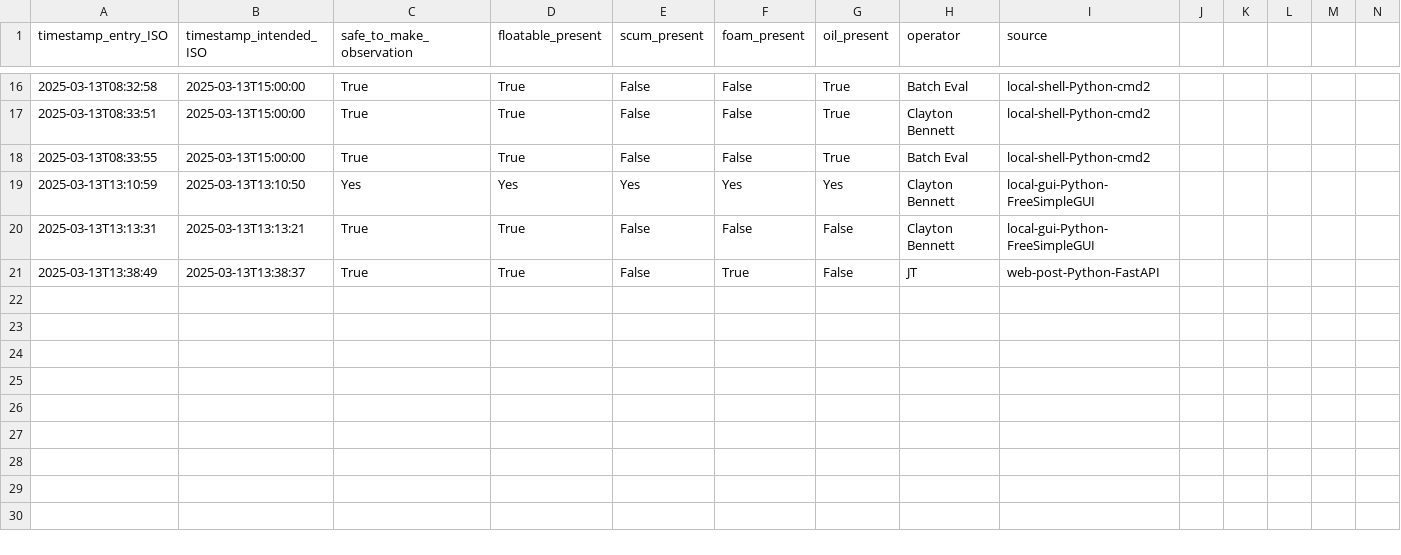
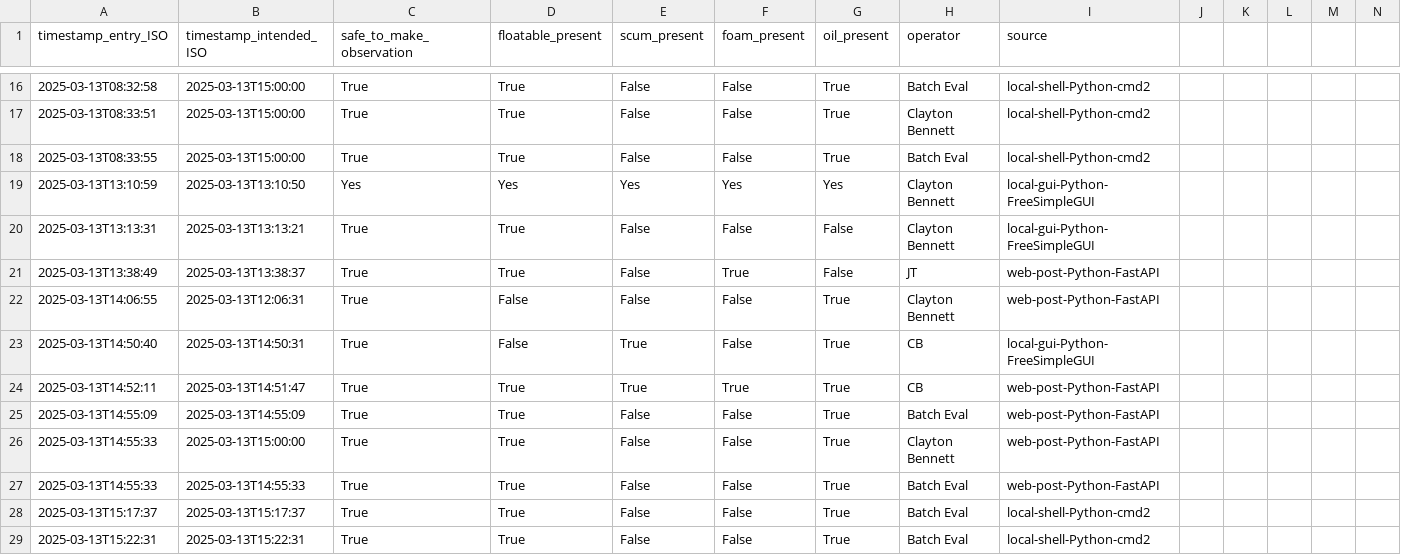
Before and after one commit to City-of-Memphis-Wastewater/maxops, a CSV file: exports/intermediate/outfall_daily_data.csv, drawn as a sheet; only a part is shown, gaps mark what is left out; rows hold the shown columns only; the diff names each change by its address in the sheet, - before the commit and + after, or states it on an @@ line.

```diff
--- a/exports/intermediate/outfall_daily_data.csv
+++ b/exports/intermediate/outfall_daily_data.csv
+row 22: 2025-03-13T14:06:55 | 2025-03-13T12:06:31 | True | False | False | False | True | Clayton Bennett | web-post-Python-FastAPI
+row 23: 2025-03-13T14:50:40 | 2025-03-13T14:50:31 | True | False | True | False | True | CB | local-gui-Python-FreeSimpleGUI
+row 24: 2025-03-13T14:52:11 | 2025-03-13T14:51:47 | True | True | True | True | True | CB | web-post-Python-FastAPI
+row 25: 2025-03-13T14:55:09 | 2025-03-13T14:55:09 | True | True | False | False | True | Batch Eval | web-post-Python-FastAPI
+row 26: 2025-03-13T14:55:33 | 2025-03-13T15:00:00 | True | True | False | False | True | Clayton Bennett | web-post-Python-FastAPI
+row 27: 2025-03-13T14:55:33 | 2025-03-13T14:55:33 | True | True | False | False | True | Batch Eval | web-post-Python-FastAPI
+row 28: 2025-03-13T15:17:37 | 2025-03-13T15:17:37 | True | True | False | False | True | Batch Eval | local-shell-Python-cmd2
+row 29: 2025-03-13T15:22:31 | 2025-03-13T15:22:31 | True | True | False | False | True | Batch Eval | local-shell-Python-cmd2
```
Also changed, not shown: exports/intermediate/basin_clarifier_hourly_data.csv, exports/intermediate/hourly_data.csv, 16 other files.
